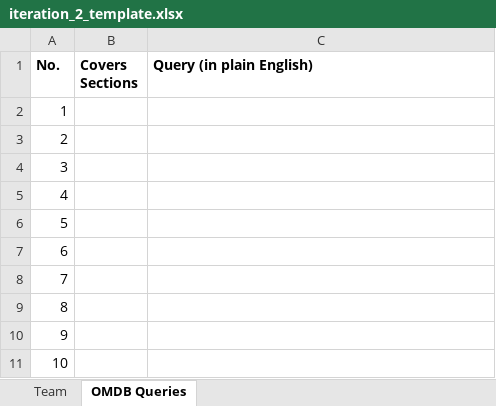
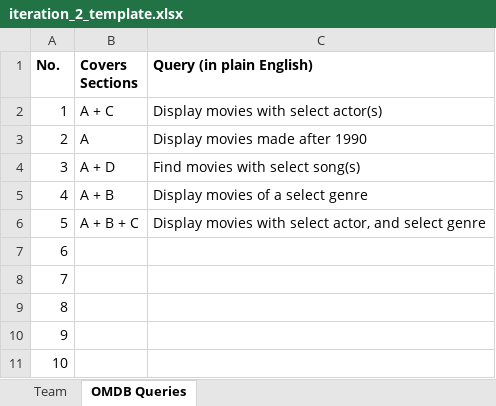
Before and after one commit to Metro-state/ICS311-group-project, an Excel workbook: iteration_2_template.xlsx, sheet OMDB Queries, drawn as a sheet; only a part is shown; values as stored, in another font and other column widths than the file's, no borders; the diff names each change by its address in the sheet, - before the commit and + after, or states it on an @@ line.

Commit message:
updated excel iteration 2

```diff
--- a/iteration_2_template.xlsx (sheet OMDB Queries)
+++ b/iteration_2_template.xlsx (sheet OMDB Queries)
-B2 (Covers Sections): (empty)
+B2 (Covers Sections): A + C
-C2 (Query (in plain English)): (empty)
+C2 (Query (in plain English)): Display movies with select actor(s)
-B3 (Covers Sections): (empty)
+B3 (Covers Sections): A
-C3 (Query (in plain English)): (empty)
+C3 (Query (in plain English)): Display movies made after 1990
-B4 (Covers Sections): (empty)
+B4 (Covers Sections): A + D
-C4 (Query (in plain English)): (empty)
+C4 (Query (in plain English)): Find movies with select song(s)
-B5 (Covers Sections): (empty)
+B5 (Covers Sections): A + B
-C5 (Query (in plain English)): (empty)
+C5 (Query (in plain English)): Display movies of a select genre
-B6 (Covers Sections): (empty)
+B6 (Covers Sections): A + B + C
-C6 (Query (in plain English)): (empty)
+C6 (Query (in plain English)): Display movies with select actor, and select genre
```
